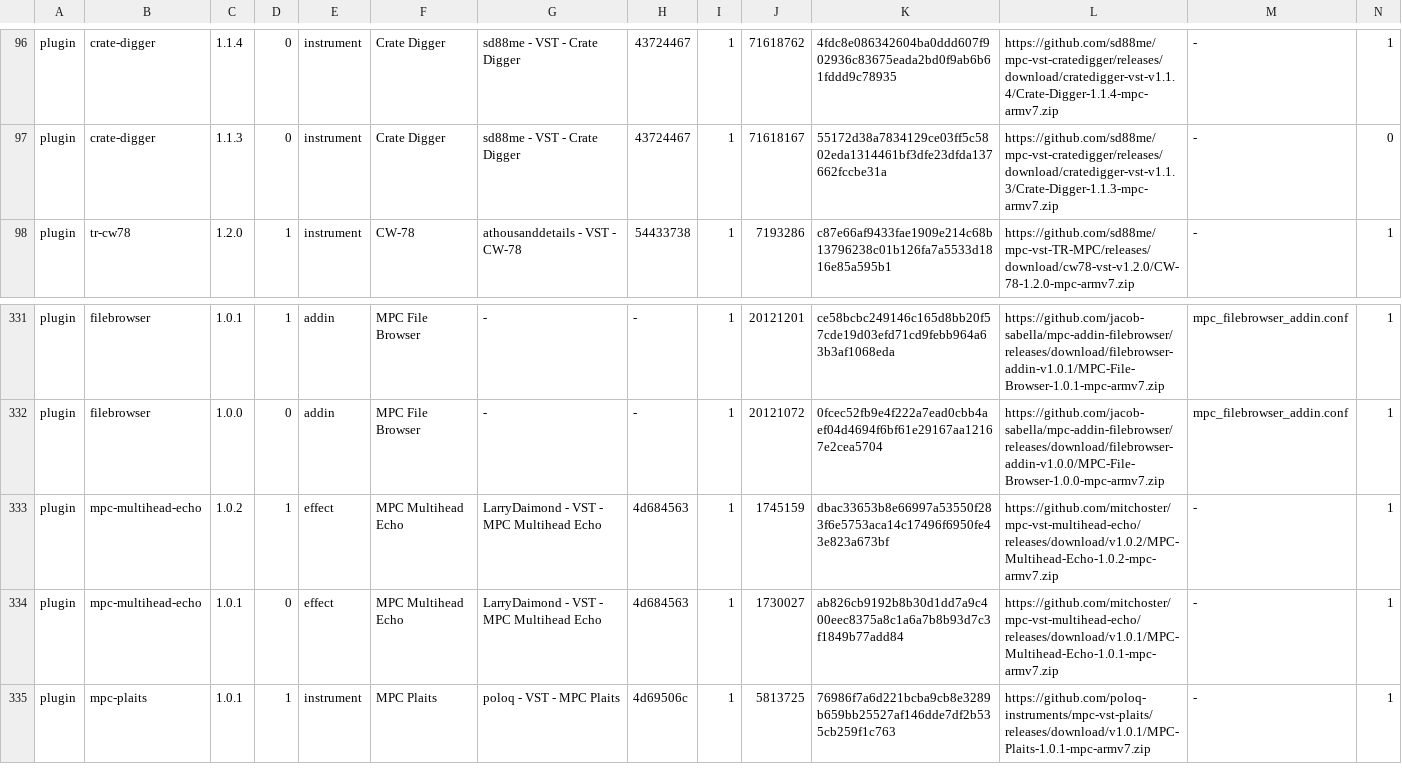
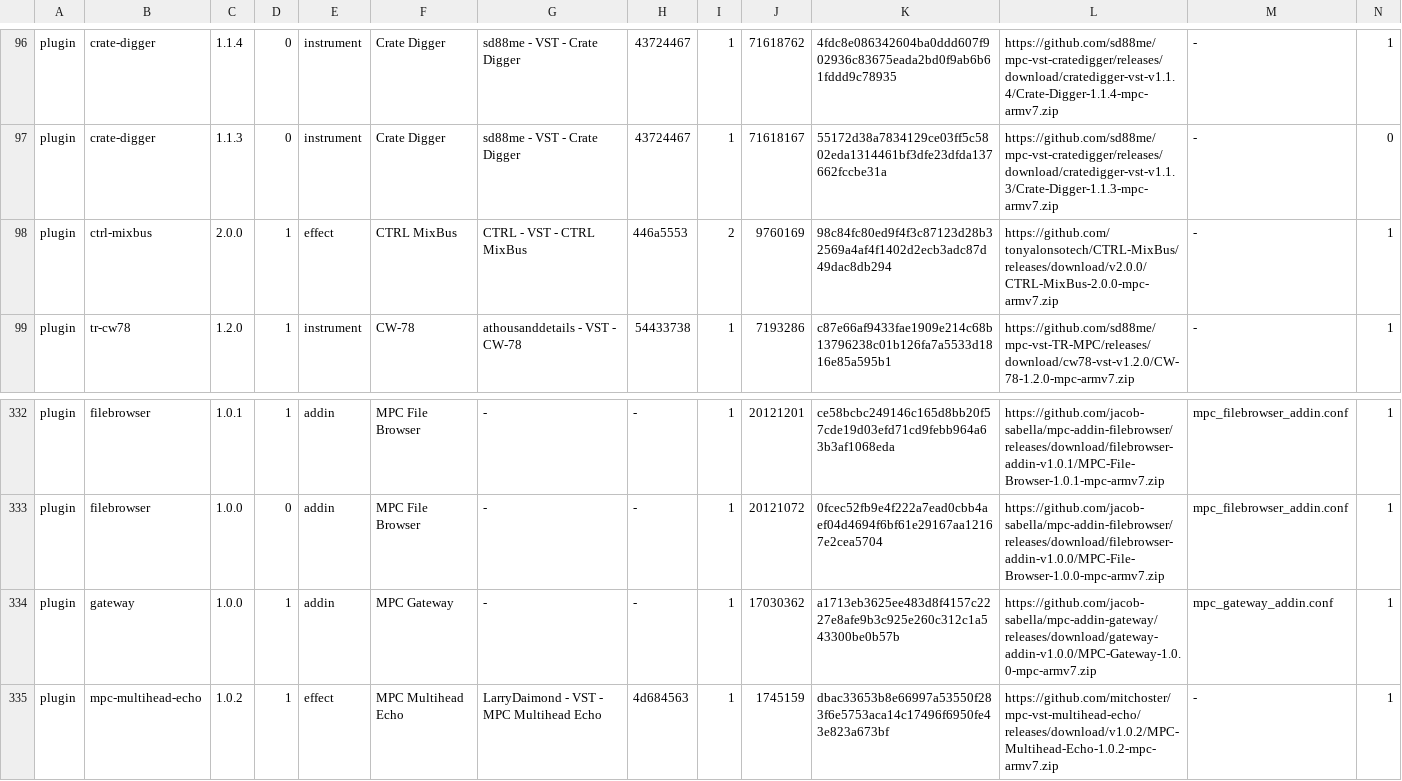
Before and after one commit to sd88me/sd88me.github.io, a TSV file: mpc-vst-plugins/catalog.tsv, drawn as a sheet; only a part is shown, gaps mark what is left out; the shorter side is filled out with more unchanged rows; rows hold the shown columns only; the diff names each change by its address in the sheet, - before the commit and + after, or states it on an @@ line.

Commit message:
Mirror the catalog from open-mpc/mpc-vst-plugins@07c5e5c

```diff
--- a/mpc-vst-plugins/catalog.tsv
+++ b/mpc-vst-plugins/catalog.tsv
+row 98: plugin | ctrl-mixbus | 2.0.0 | 1 | effect | CTRL MixBus | CTRL - VST - CTRL MixBus | 446a5553 | 2 | 9760169 | 98c84fc80ed9f4f3c87123d28b32569a4af4f1402d2ecb3adc87d49dac8db294 | https://github.com/tonyalonsotech/CTRL-MixBus/releases/download/v2.0.0/CTRL-MixBus-2.0.0-mpc-armv7.zip | - | 1
+row 334: plugin | gateway | 1.0.0 | 1 | addin | MPC Gateway | - | - | 1 | 17030362 | a1713eb3625ee483d8f4157c2227e8afe9b3c925e260c312c1a543300be0b57b | https://github.com/jacob-sabella/mpc-addin-gateway/releases/download/gateway-addin-v1.0.0/MPC-Gateway-1.0.0-mpc-armv7.zip | mpc_gateway_addin.conf | 1
```
Also changed, not shown: 4 other files.
